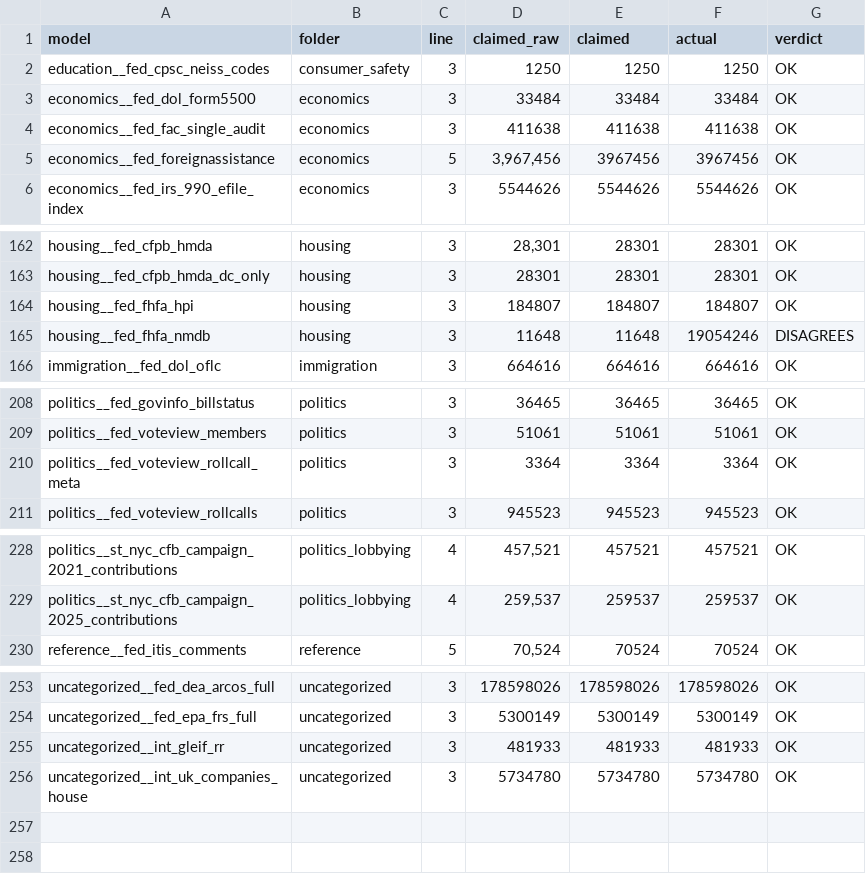
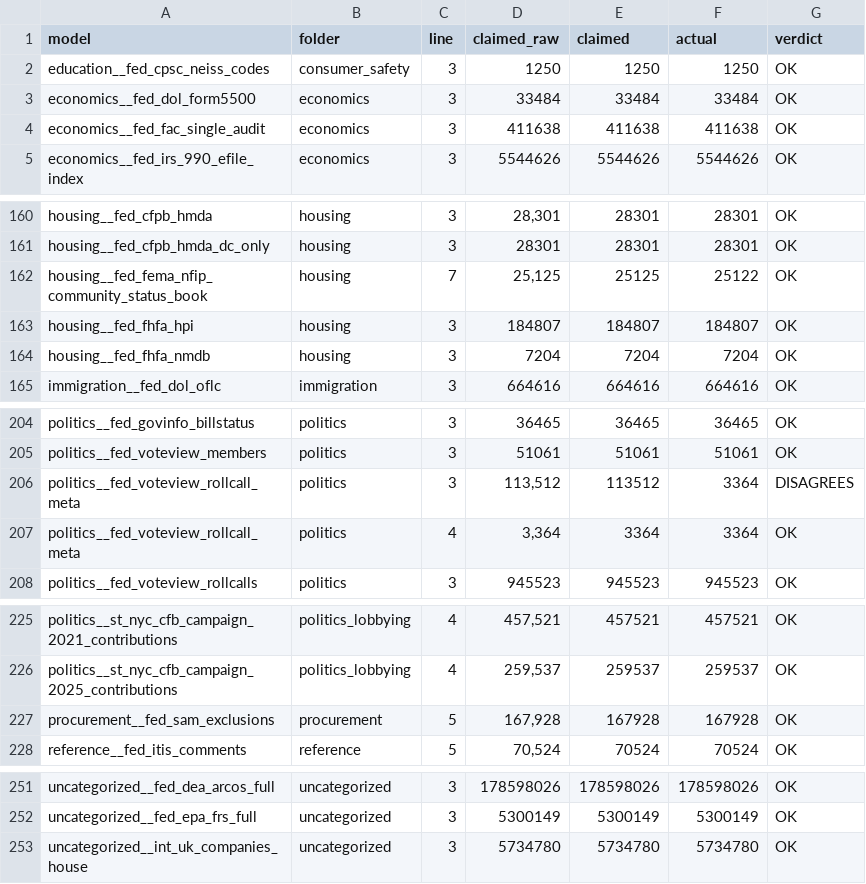
Before and after one commit to Crogg23/Ripple_v6, a CSV file: outputs/_mart_row_claims_2026-08-11.csv, drawn as a sheet; only a part is shown, gaps mark what is left out; the diff covers the shown part only.

```diff
--- a/outputs/_mart_row_claims_2026-08-11.csv
+++ b/outputs/_mart_row_claims_2026-08-11.csv
@@ -4,3 +4,2 @@ economics__fed_dol_form5500,economics,3,33484,33484,33484,OK
 economics__fed_fac_single_audit,economics,3,411638,411638,411638,OK
-economics__fed_foreignassistance,economics,5,"3,967,456",3967456,3967456,OK
 economics__fed_irs_990_efile_index,economics,3,5544626,5544626,5544626,OK
@@ -163,4 +161,5 @@ housing__fed_cfpb_hmda,housing,3,"28,301",28301,28301,OK
 housing__fed_cfpb_hmda_dc_only,housing,3,28301,28301,28301,OK
+housing__fed_fema_nfip_community_status_book,housing,7,"25,125",25125,25122,OK
 housing__fed_fhfa_hpi,housing,3,184807,184807,184807,OK
-housing__fed_fhfa_nmdb,housing,3,11648,11648,19054246,DISAGREES
+housing__fed_fhfa_nmdb,housing,3,7204,7204,7204,OK
 immigration__fed_dol_oflc,immigration,3,664616,664616,664616,OK
@@ -209,3 +205,4 @@ politics__fed_govinfo_billstatus,politics,3,36465,36465,36465,OK
 politics__fed_voteview_members,politics,3,51061,51061,51061,OK
-politics__fed_voteview_rollcall_meta,politics,3,3364,3364,3364,OK
+politics__fed_voteview_rollcall_meta,politics,3,"113,512",113512,3364,DISAGREES
+politics__fed_voteview_rollcall_meta,politics,4,"3,364",3364,3364,OK
 politics__fed_voteview_rollcalls,politics,3,945523,945523,945523,OK
@@ -229,2 +226,3 @@ politics__st_nyc_cfb_campaign_2021_contributions,politics_lobbying,4,"457,521",4
 politics__st_nyc_cfb_campaign_2025_contributions,politics_lobbying,4,"259,537",259537,259537,OK
+procurement__fed_sam_exclusions,procurement,5,"167,928",167928,167928,OK
 reference__fed_itis_comments,reference,5,"70,524",70524,70524,OK
@@ -254,3 +252,2 @@ uncategorized__fed_dea_arcos_full,uncategorized,3,178598026,178598026,178598026,
 uncategorized__fed_epa_frs_full,uncategorized,3,5300149,5300149,5300149,OK
-uncategorized__int_gleif_rr,uncategorized,3,481933,481933,481933,OK
 uncategorized__int_uk_companies_house,uncategorized,3,5734780,5734780,5734780,OK
```
Also changed, not shown: 4 removed rows and 41 edited cells elsewhere in this file, 44 other files.
